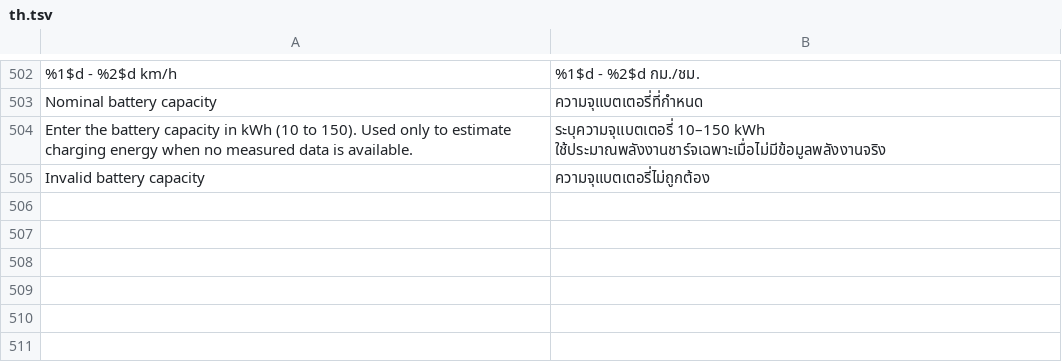
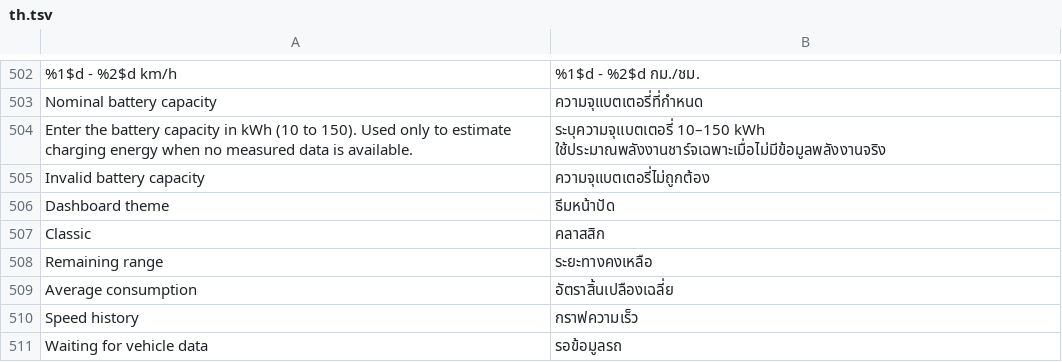
Before and after one commit to 0xsacool/Trip-Recorder-TH, a TSV file: assets/th.tsv, drawn as a sheet; only a part is shown, gaps mark what is left out; the diff names each change by its address in the sheet, - before the commit and + after, or states it on an @@ line.

Commit message:
Add optional GT-R Performance dashboard
Keep Classic as default; use only existing read-only live data and trip calculations. Persist theme choice in Settings and show unknown telemetry as unavailable.

```diff
--- a/assets/th.tsv
+++ b/assets/th.tsv
+row 506: Dashboard theme | ธีมหน้าปัด
+row 507: Classic | คลาสสิก
+row 508: Remaining range | ระยะทางคงเหลือ
+row 509: Average consumption | อัตราสิ้นเปลืองเฉลี่ย
+row 510: Speed history | กราฟความเร็ว
+row 511: Waiting for vehicle data | รอข้อมูลรถ
```
Also changed, not shown: 4 other files.
